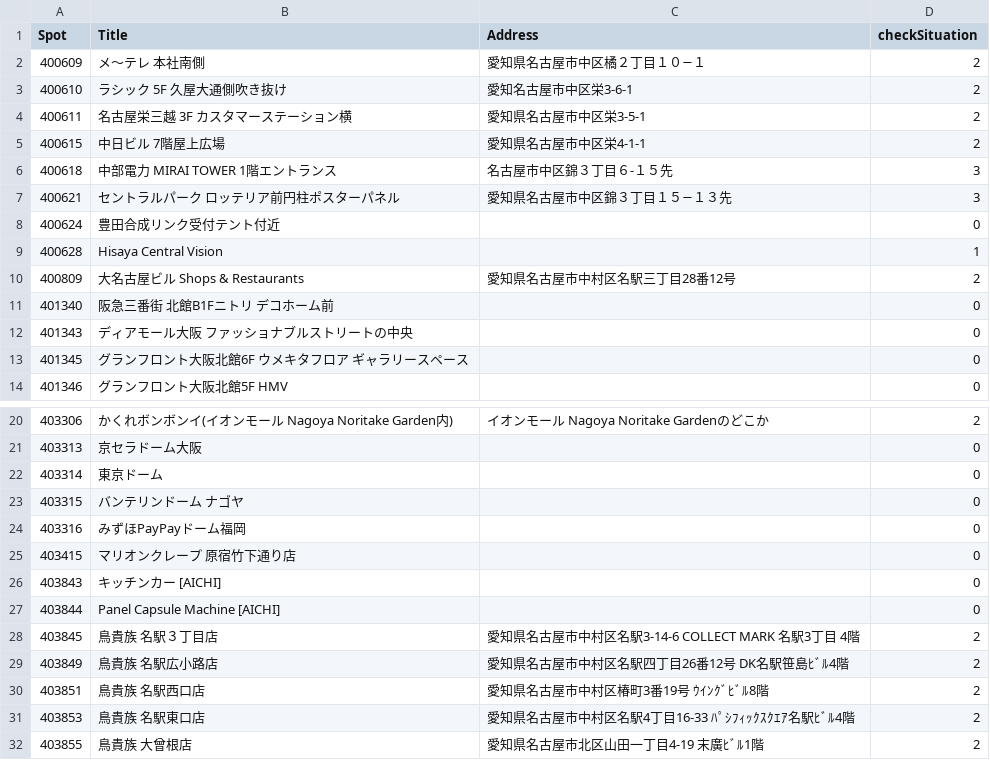
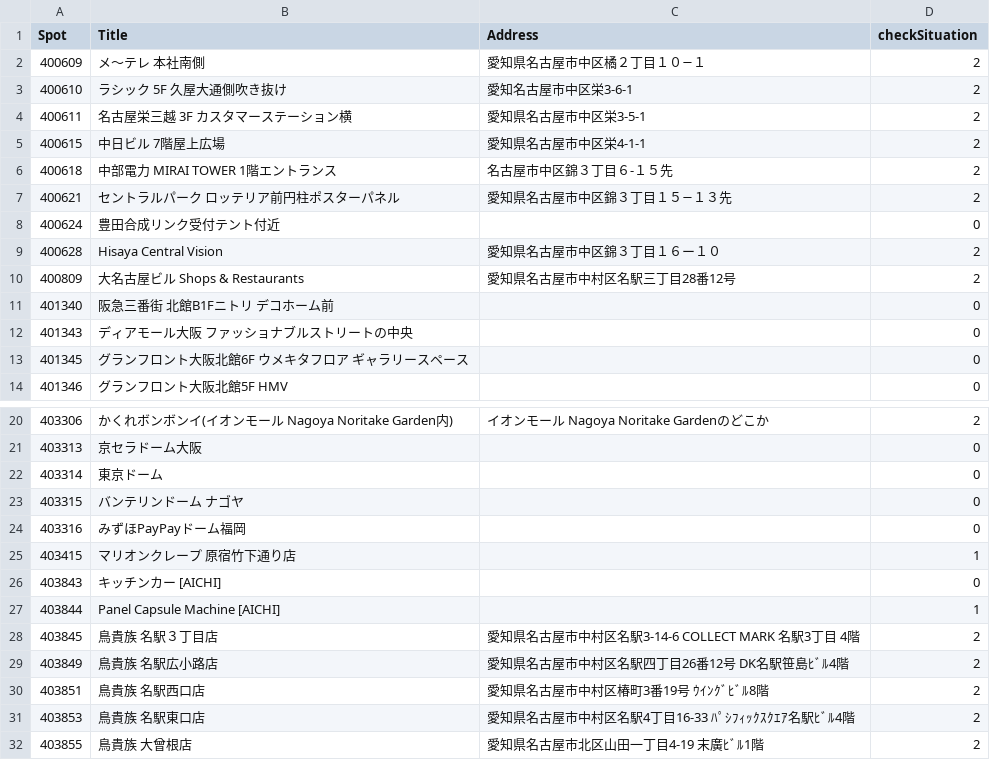
Before and after one commit to licy0916/SvtTheCityJp_2024RightHereTour, a CSV file: checked_spot.csv, drawn as a sheet; only a part is shown, gaps mark what is left out.

```diff
--- a/checked_spot.csv
+++ b/checked_spot.csv
@@ -5,6 +5,6 @@ Spot,Title,Address,checkSituation
 400615,中日ビル 7階屋上広場,愛知県名古屋市中区栄4-1-1,2
-400618,中部電力 MIRAI TOWER 1階エントランス,名古屋市中区錦３丁目６-１５先,3
-400621,セントラルパーク ロッテリア前円柱ポスターパネル,愛知県名古屋市中区錦３丁目１５−１３先,3
+400618,中部電力 MIRAI TOWER 1階エントランス,名古屋市中区錦３丁目６-１５先,2
+400621,セントラルパーク ロッテリア前円柱ポスターパネル,愛知県名古屋市中区錦３丁目１５−１３先,2
 400624,豊田合成リンク受付テント付近,,0
-400628,Hisaya Central Vision,,1
+400628,Hisaya Central Vision,愛知県名古屋市中区錦３丁目１６ー１０,2
 400809,大名古屋ビル Shops & Restaurants,愛知県名古屋市中村区名駅三丁目28番12号,2
@@ -24,5 +24,5 @@ Spot,Title,Address,checkSituation
 403316,みずほPayPayドーム福岡,,0
-403415,マリオンクレープ 原宿竹下通り店,,0
+403415,マリオンクレープ 原宿竹下通り店,,1
 403843,キッチンカー [AICHI],,0
-403844,Panel Capsule Machine [AICHI],,0
+403844,Panel Capsule Machine [AICHI],,1
 403845,鳥貴族 名駅３丁目店,愛知県名古屋市中村区名駅3-14-6 COLLECT MARK 名駅3丁目 4階,2
```
Also changed, not shown: 9 other files.
